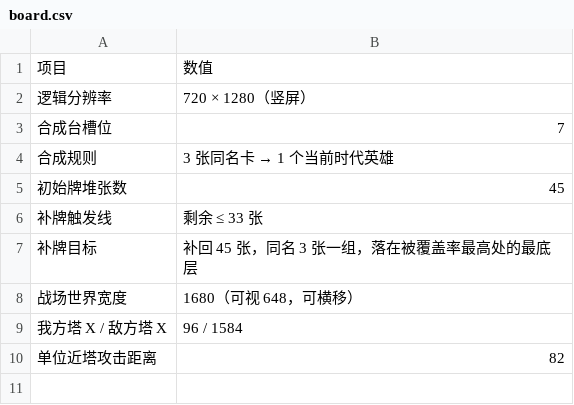
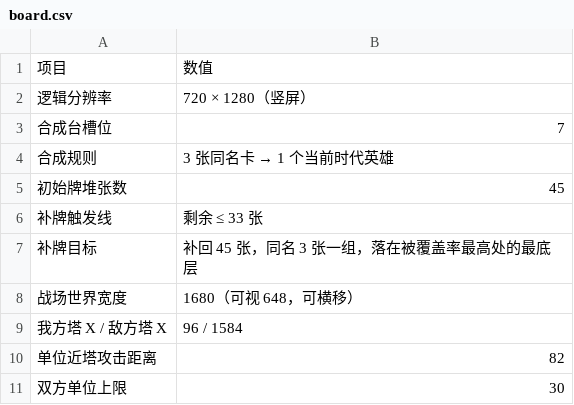
Before and after one commit to mingge123-s/deck-and-merge, a CSV file: docs/balance/board.csv, drawn as a sheet; the diff names each change by its address in the sheet, - before the commit and + after, or states it on an @@ line.

```diff
--- a/docs/balance/board.csv
+++ b/docs/balance/board.csv
+row 11: 双方单位上限 | 30
```
Also changed, not shown: docs/balance/economy.csv, docs/balance/enemies.csv, 7 other files.
